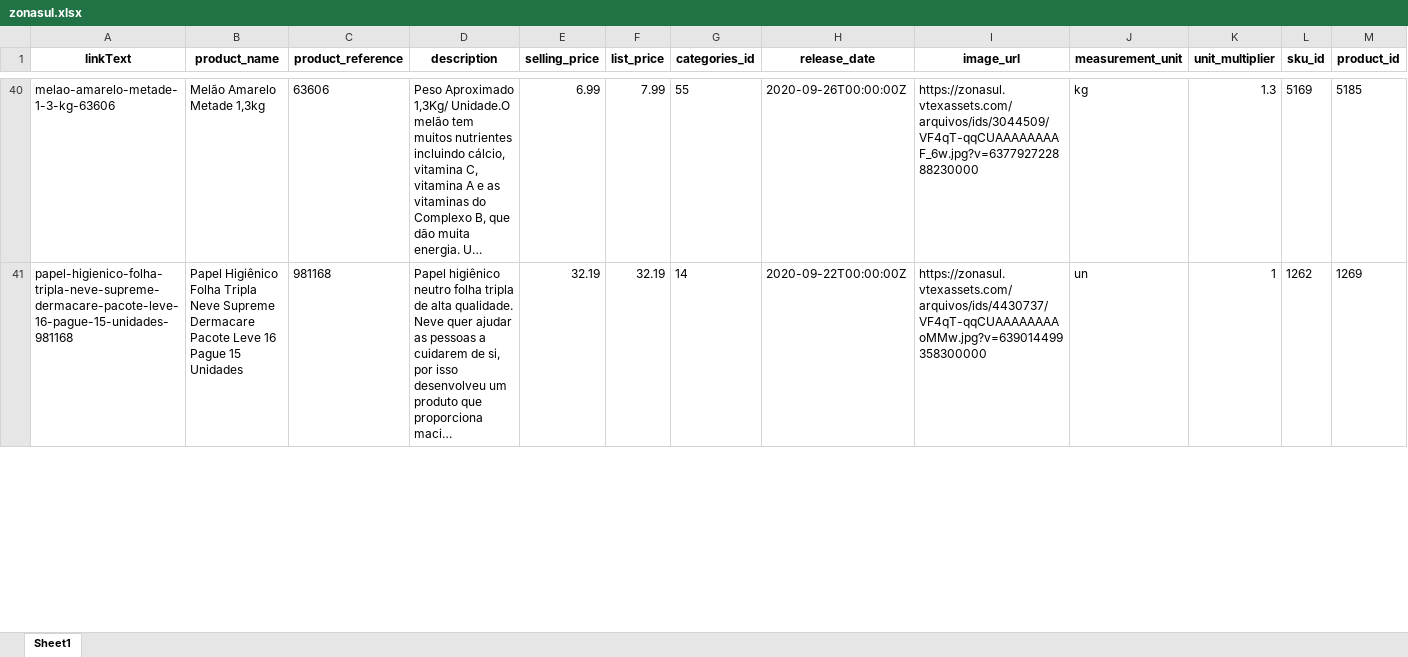
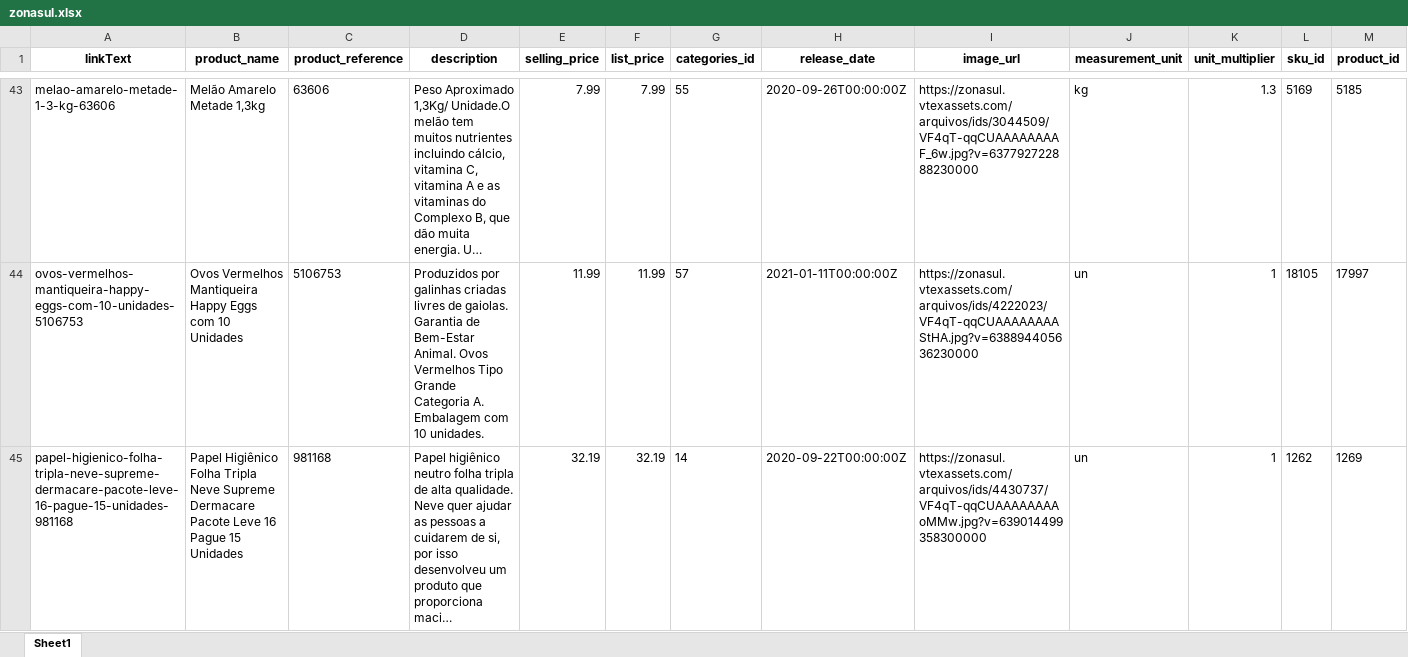
Before and after one commit to lfkopp/monitor_precos, an Excel workbook: zonasul.xlsx, sheet Sheet1, drawn as a sheet; only a part is shown, gaps mark what is left out; long unchanged cells end in …; values as stored, in another font and other column widths than the file's, no borders; addresses are those after the commit; rows hold the shown columns only; the diff covers the shown part only; the diff names each change by its address in the sheet, - before the commit and + after, or states it on an @@ line.

```diff
--- a/zonasul.xlsx (sheet Sheet1)
+++ b/zonasul.xlsx (sheet Sheet1)
-E43 (selling_price): 6.99
+E43 (selling_price): 7.99
+row 44: ovos-vermelhos-mantiqueira-happy-eggs-com-10-unidades-5106753 | Ovos Vermelhos Mantiqueira Happy Eggs com 10 Unidades | 5106753 | Produzidos por galinhas criadas livres de gaiolas. Garantia de Bem-Estar Animal. Ovos Vermelhos Tipo Grande Categoria A. Embalagem com 10 unidades. | 11.99 | 11.99 | 57 | 2021-01-11T00:00:00Z | https://zonasul.vtexassets.com/arquivos/ids/4222023/VF4qT-qqCUAAAAAAAAStHA.jpg?v=638894405636230000 | un | 1 | 18105 | 17997
```
Also changed, not shown: 11 added rows, 12 removed rows, 3 moved rows and 8 edited cells elsewhere in this sheet, 2 other files.
